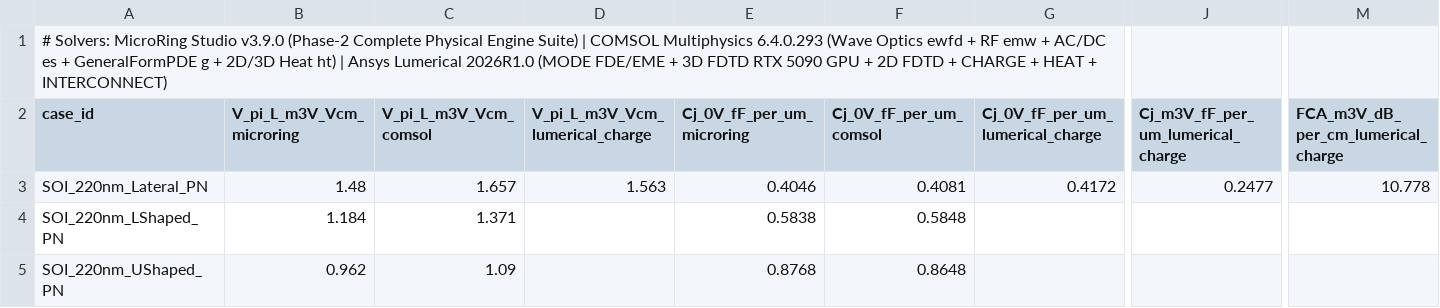
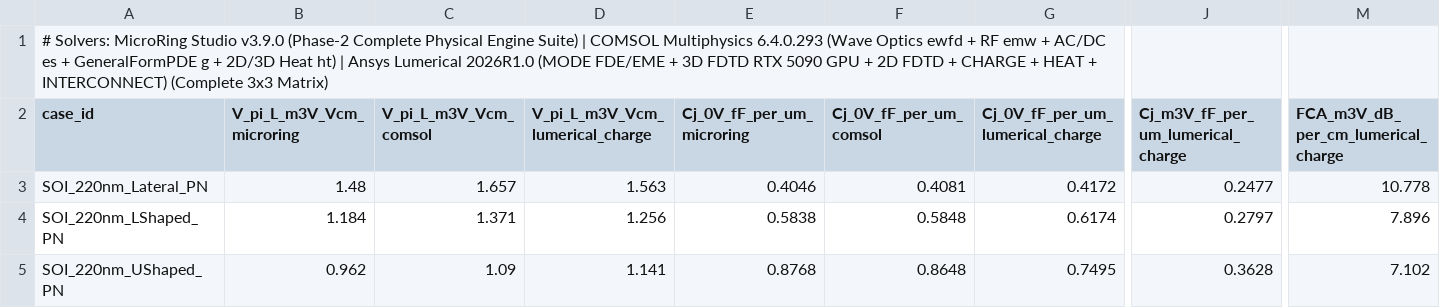
Before and after one commit to ZhihaoRenKevin/microring-studio, a CSV file: benchmarks/outputs/suite9_si_pn_tcad_3way.csv, drawn as a sheet; only a part is shown, gaps mark what is left out; the diff names each change by its address in the sheet, - before the commit and + after, or states it on an @@ line.

```diff
--- a/benchmarks/outputs/suite9_si_pn_tcad_3way.csv
+++ b/benchmarks/outputs/suite9_si_pn_tcad_3way.csv
-A1 (case_id): …+ INTERCONNECT)
+A1 (case_id): …+ INTERCONNECT) (Complete 3x3 Matrix)
-D4 (V_pi_L_m3V_Vcm_lumerical_charge): (empty)
+D4 (V_pi_L_m3V_Vcm_lumerical_charge): 1.256
-G4 (Cj_0V_fF_per_um_lumerical_charge): (empty)
+G4 (Cj_0V_fF_per_um_lumerical_charge): 0.6174
-J4: (empty)
+J4: 0.2797
-M4: (empty)
+M4: 7.896
-D5 (V_pi_L_m3V_Vcm_lumerical_charge): (empty)
+D5 (V_pi_L_m3V_Vcm_lumerical_charge): 1.141
-G5 (Cj_0V_fF_per_um_lumerical_charge): (empty)
+G5 (Cj_0V_fF_per_um_lumerical_charge): 0.7495
-J5: (empty)
+J5: 0.3628
-M5: (empty)
+M5: 7.102
```
Also changed, not shown: benchmarks/outputs/suite4_thermal_3way.csv, benchmarks/outputs/suite7_mmi_ring_interconnect.csv, 25 other files.
